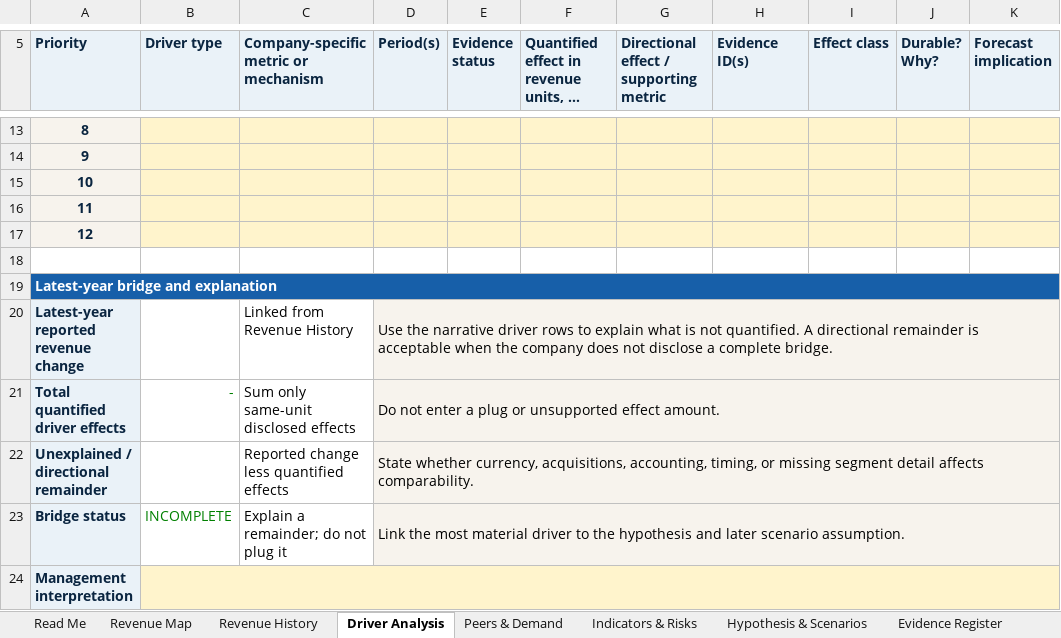
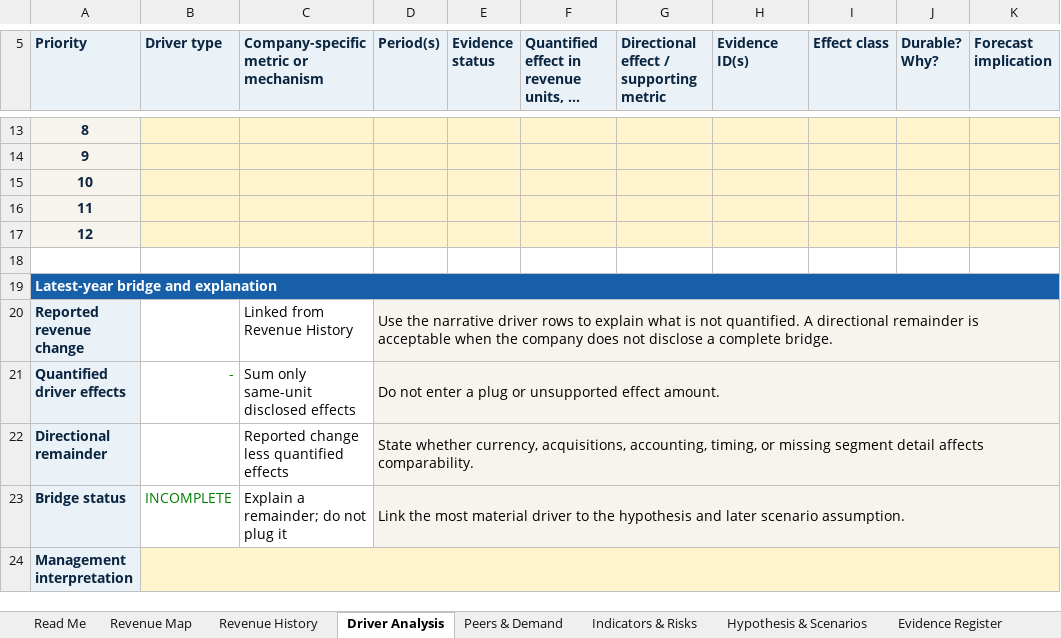
Before and after one commit to bevitts-design/BUS311-Corporate_Finance, an Excel workbook: CAPSTONE/bus311-capstone-revenue-analysis.xlsx, sheet Driver Analysis, drawn as a sheet; only a part is shown, gaps mark what is left out; long unchanged cells end in …; values as stored, in another font and other column widths than the file's, no borders; the diff names each change by its address in the sheet, - before the commit and + after, or states it on an @@ line.

Commit message:
Improve Stage 2 capstone guidance and materials

```diff
--- a/CAPSTONE/bus311-capstone-revenue-analysis.xlsx (sheet Driver Analysis)
+++ b/CAPSTONE/bus311-capstone-revenue-analysis.xlsx (sheet Driver Analysis)
-A20 (Priority): Latest-year reported revenue change
+A20 (Priority): Reported revenue change
-A21 (Priority): Total quantified driver effects
+A21 (Priority): Quantified driver effects
-A22 (Priority): Unexplained / directional remainder
+A22 (Priority): Directional remainder
```
Also changed, not shown: sheet Read Me, 16 other files.
